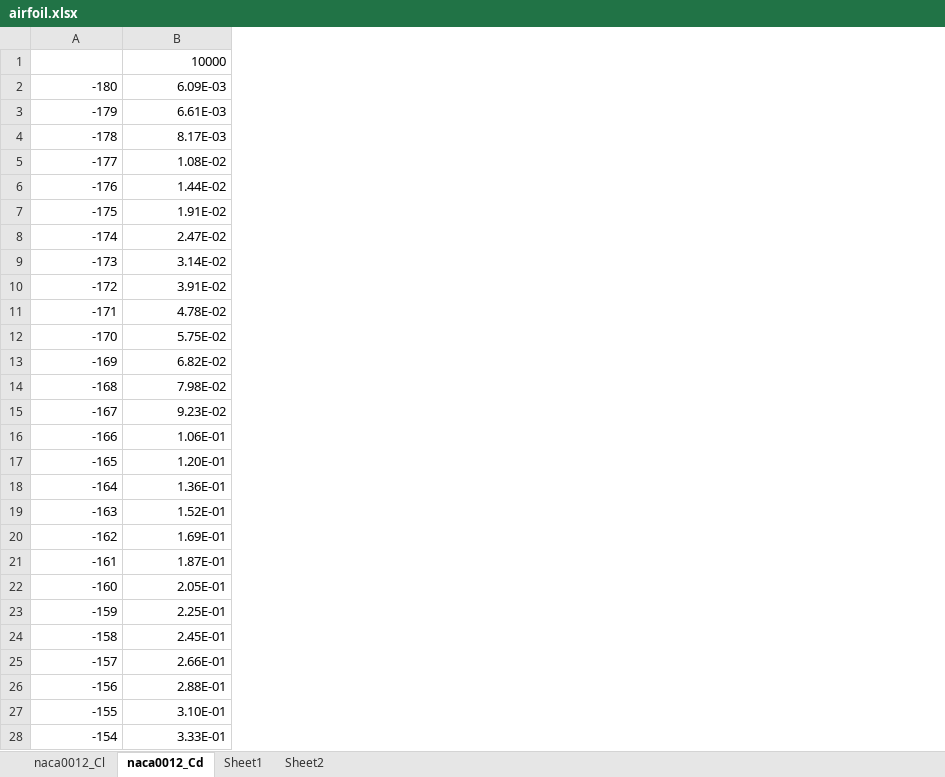
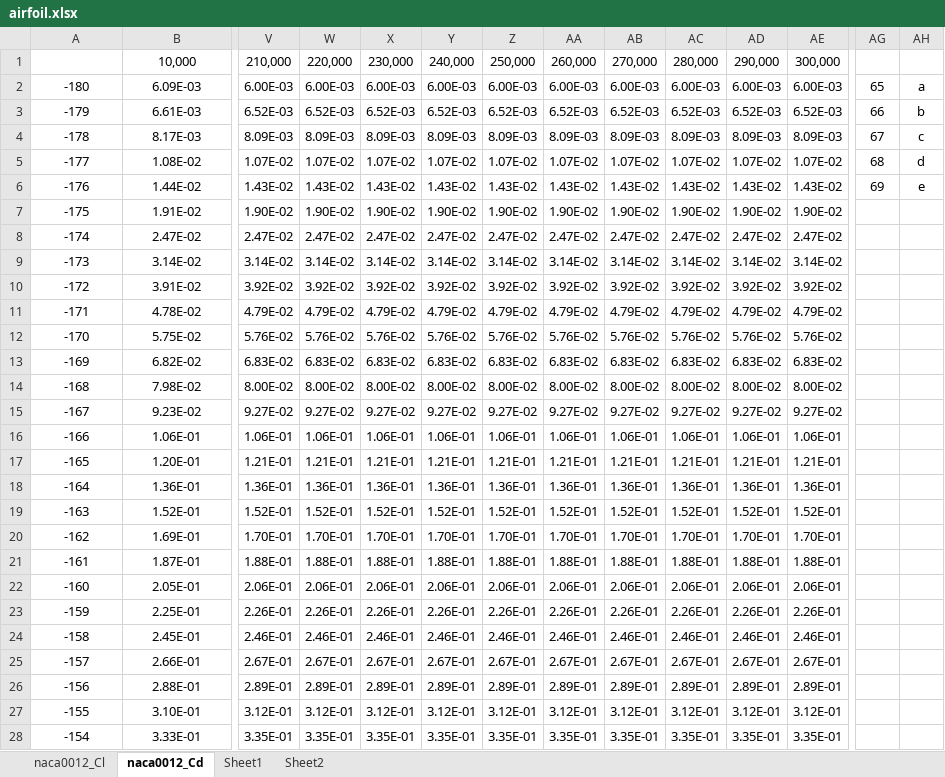
Before and after one commit to PGKTN/BEMT_2, an Excel workbook: airfoil.xlsx, sheet naca0012_Cd, drawn as a sheet; only a part is shown, gaps mark what is left out; values as stored, in another font and other column widths than the file's, no borders; removed rows and columns are numbered as before the commit, all else as after; rows hold the shown columns only; the diff covers the shown part only; the diff names each change by its address in the sheet, - before the commit and + after, or states it on an @@ line.

```diff
--- a/airfoil.xlsx (sheet naca0012_Cd)
+++ b/airfoil.xlsx (sheet naca0012_Cd)
+column V, rows 2-28: 6.00E-03 | 6.52E-03 | 8.09E-03 | 1.07E-02 | 1.43E-02 | 1.90E-02 | 2.47E-02 | 3.14E-02 | 3.92E-02 | 4.79E-02 | 5.76E-02 | 6.83E-02 | 8.00E-02 | 9.27E-02 | 1.06E-01 | 1.21E-01 | 1.36E-01 | 1.52E-01 | 1.70E-01 | 1.88E-01 | 2.06E-01 | 2.26E-01 | 2.46E-01 | 2.67E-01 | 2.89E-01 | 3.12E-01 | 3.35E-01
+column W, rows 2-28: 6.00E-03 | 6.52E-03 | 8.09E-03 | 1.07E-02 | 1.43E-02 | 1.90E-02 | 2.47E-02 | 3.14E-02 | 3.92E-02 | 4.79E-02 | 5.76E-02 | 6.83E-02 | 8.00E-02 | 9.27E-02 | 1.06E-01 | 1.21E-01 | 1.36E-01 | 1.52E-01 | 1.70E-01 | 1.88E-01 | 2.06E-01 | 2.26E-01 | 2.46E-01 | 2.67E-01 | 2.89E-01 | 3.12E-01 | 3.35E-01
+column X, rows 2-28: 6.00E-03 | 6.52E-03 | 8.09E-03 | 1.07E-02 | 1.43E-02 | 1.90E-02 | 2.47E-02 | 3.14E-02 | 3.92E-02 | 4.79E-02 | 5.76E-02 | 6.83E-02 | 8.00E-02 | 9.27E-02 | 1.06E-01 | 1.21E-01 | 1.36E-01 | 1.52E-01 | 1.70E-01 | 1.88E-01 | 2.06E-01 | 2.26E-01 | 2.46E-01 | 2.67E-01 | 2.89E-01 | 3.12E-01 | 3.35E-01
+column Y, rows 2-28: 6.00E-03 | 6.52E-03 | 8.09E-03 | 1.07E-02 | 1.43E-02 | 1.90E-02 | 2.47E-02 | 3.14E-02 | 3.92E-02 | 4.79E-02 | 5.76E-02 | 6.83E-02 | 8.00E-02 | 9.27E-02 | 1.06E-01 | 1.21E-01 | 1.36E-01 | 1.52E-01 | 1.70E-01 | 1.88E-01 | 2.06E-01 | 2.26E-01 | 2.46E-01 | 2.67E-01 | 2.89E-01 | 3.12E-01 | 3.35E-01
+column Z, rows 2-28: 6.00E-03 | 6.52E-03 | 8.09E-03 | 1.07E-02 | 1.43E-02 | 1.90E-02 | 2.47E-02 | 3.14E-02 | 3.92E-02 | 4.79E-02 | 5.76E-02 | 6.83E-02 | 8.00E-02 | 9.27E-02 | 1.06E-01 | 1.21E-01 | 1.36E-01 | 1.52E-01 | 1.70E-01 | 1.88E-01 | 2.06E-01 | 2.26E-01 | 2.46E-01 | 2.67E-01 | 2.89E-01 | 3.12E-01 | 3.35E-01
+column AA, rows 2-28: 6.00E-03 | 6.52E-03 | 8.09E-03 | 1.07E-02 | 1.43E-02 | 1.90E-02 | 2.47E-02 | 3.14E-02 | 3.92E-02 | 4.79E-02 | 5.76E-02 | 6.83E-02 | 8.00E-02 | 9.27E-02 | 1.06E-01 | 1.21E-01 | 1.36E-01 | 1.52E-01 | 1.70E-01 | 1.88E-01 | 2.06E-01 | 2.26E-01 | 2.46E-01 | 2.67E-01 | 2.89E-01 | 3.12E-01 | 3.35E-01
+column AB, rows 2-28: 6.00E-03 | 6.52E-03 | 8.09E-03 | 1.07E-02 | 1.43E-02 | 1.90E-02 | 2.47E-02 | 3.14E-02 | 3.92E-02 | 4.79E-02 | 5.76E-02 | 6.83E-02 | 8.00E-02 | 9.27E-02 | 1.06E-01 | 1.21E-01 | 1.36E-01 | 1.52E-01 | 1.70E-01 | 1.88E-01 | 2.06E-01 | 2.26E-01 | 2.46E-01 | 2.67E-01 | 2.89E-01 | 3.12E-01 | 3.35E-01
+column AC, rows 2-28: 6.00E-03 | 6.52E-03 | 8.09E-03 | 1.07E-02 | 1.43E-02 | 1.90E-02 | 2.47E-02 | 3.14E-02 | 3.92E-02 | 4.79E-02 | 5.76E-02 | 6.83E-02 | 8.00E-02 | 9.27E-02 | 1.06E-01 | 1.21E-01 | 1.36E-01 | 1.52E-01 | 1.70E-01 | 1.88E-01 | 2.06E-01 | 2.26E-01 | 2.46E-01 | 2.67E-01 | 2.89E-01 | 3.12E-01 | 3.35E-01
+column AD, rows 2-28: 6.00E-03 | 6.52E-03 | 8.09E-03 | 1.07E-02 | 1.43E-02 | 1.90E-02 | 2.47E-02 | 3.14E-02 | 3.92E-02 | 4.79E-02 | 5.76E-02 | 6.83E-02 | 8.00E-02 | 9.27E-02 | 1.06E-01 | 1.21E-01 | 1.36E-01 | 1.52E-01 | 1.70E-01 | 1.88E-01 | 2.06E-01 | 2.26E-01 | 2.46E-01 | 2.67E-01 | 2.89E-01 | 3.12E-01 | 3.35E-01
+column AE, rows 2-28: 6.00E-03 | 6.52E-03 | 8.09E-03 | 1.07E-02 | 1.43E-02 | 1.90E-02 | 2.47E-02 | 3.14E-02 | 3.92E-02 | 4.79E-02 | 5.76E-02 | 6.83E-02 | 8.00E-02 | 9.27E-02 | 1.06E-01 | 1.21E-01 | 1.36E-01 | 1.52E-01 | 1.70E-01 | 1.88E-01 | 2.06E-01 | 2.26E-01 | 2.46E-01 | 2.67E-01 | 2.89E-01 | 3.12E-01 | 3.35E-01
+column AG, rows 2-6: 65 | 66 | 67 | 68 | 69
+column AH, rows 2-6: a | b | c | d | e
-row 1:  | 10000
+row 1:  | 10,000 | 210,000 | 220,000 | 230,000 | 240,000 | 250,000 | 260,000 | 270,000 | 280,000 | 290,000 | 300,000
-A2:B28 alignment: right
+A2:B28 alignment: center
```
Also changed, not shown: 1 added column, 18 edited cells and cell formats elsewhere in this sheet, sheet naca0012_Cl, sheet Sheet1, tester.xlsx, 6 other files.
